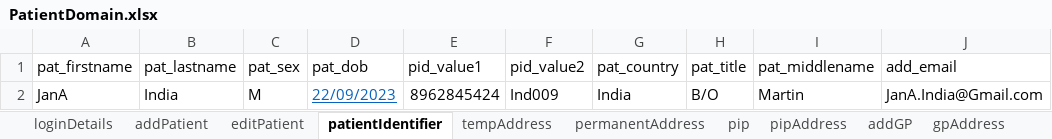
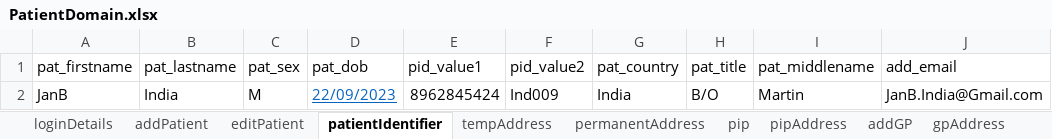
Before and after one commit to manojvyavahare27/C4Automation, an Excel workbook: ExcelFiles/PatientDomain.xlsx, sheet patientIdentifier, drawn as a sheet; values as stored, in another font and other column widths than the file's, no borders; the diff names each change by its address in the sheet, - before the commit and + after, or states it on an @@ line.

Commit message:
Patient excel

```diff
--- a/ExcelFiles/PatientDomain.xlsx (sheet patientIdentifier)
+++ b/ExcelFiles/PatientDomain.xlsx (sheet patientIdentifier)
-A2 (pat_firstname): JanA
+A2 (pat_firstname): JanB
-J2 (add_email): JanA.India@Gmail.com
+J2 (add_email): JanB.India@Gmail.com
```
Also changed, not shown: sheet addPatient, sheet patDetails, sheet editPatient.
